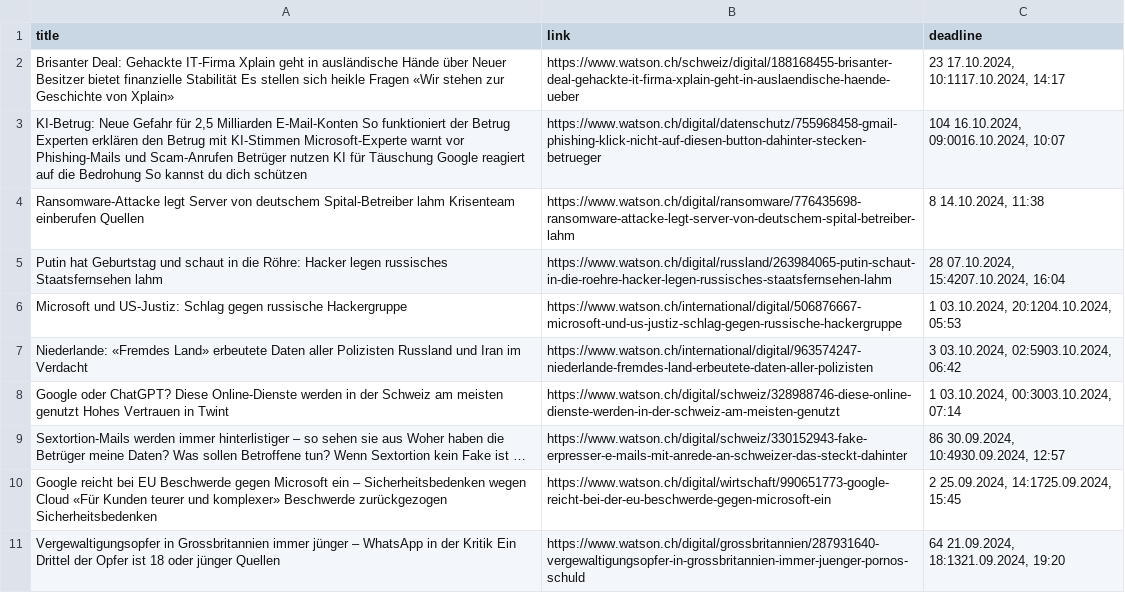
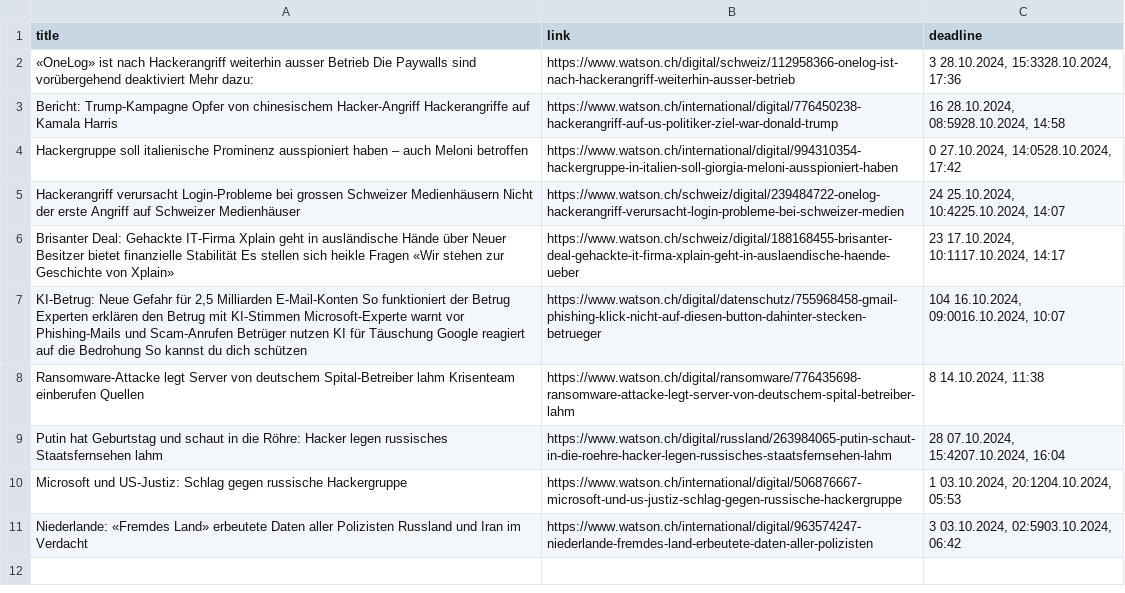
Before and after one commit to TKZ10/GHE_grantparser, a CSV file: results/Watson.csv, drawn as a sheet; removed rows and columns are numbered as before the commit, all else as after; the diff names each change by its address in the sheet, - before the commit and + after, or states it on an @@ line.

```diff
--- a/results/Watson.csv
+++ b/results/Watson.csv
+row 2: «OneLog» ist nach Hackerangriff weiterhin ausser Betrieb Die Paywalls sind vorübergehend deaktiviert Mehr dazu: | https://www.watson.ch/digital/schweiz/112958366-onelog-ist-nach-hackerangriff-weiterhin-ausser-betrieb | 3 28.10.2024, 15:3328.10.2024, 17:36
+row 3: Bericht: Trump-Kampagne Opfer von chinesischem Hacker-Angriff Hackerangriffe auf Kamala Harris | https://www.watson.ch/international/digital/776450238-hackerangriff-auf-us-politiker-ziel-war-donald-trump | 16 28.10.2024, 08:5928.10.2024, 14:58
+row 4: Hackergruppe soll italienische Prominenz ausspioniert haben – auch Meloni betroffen | https://www.watson.ch/international/digital/994310354-hackergruppe-in-italien-soll-giorgia-meloni-ausspioniert-haben | 0 27.10.2024, 14:0528.10.2024, 17:42
+row 5: Hackerangriff verursacht Login-Probleme bei grossen Schweizer Medienhäusern Nicht der erste Angriff auf Schweizer Medienhäuser | https://www.watson.ch/schweiz/digital/239484722-onelog-hackerangriff-verursacht-login-probleme-bei-schweizer-medien | 24 25.10.2024, 10:4225.10.2024, 14:07
-row 8: Google oder ChatGPT? Diese Online-Dienste werden in der Schweiz am meisten genutzt Hohes Vertrauen in Twint | https://www.watson.ch/digital/schweiz/328988746-diese-online-dienste-werden-in-der-schweiz-am-meisten-genutzt | 1 03.10.2024, 00:3003.10.2024, 07:14
-row 9: Sextortion-Mails werden immer hinterlistiger – so sehen sie aus Woher haben die Betrüger meine Daten? Was sollen Betroffene tun? Wenn Sextortion kein Fake ist … | https://www.watson.ch/digital/schweiz/330152943-fake-erpresser-e-mails-mit-anrede-an-schweizer-das-steckt-dahinter | 86 30.09.2024, 10:4930.09.2024, 12:57
-row 10: Google reicht bei EU Beschwerde gegen Microsoft ein – Sicherheitsbedenken wegen Cloud «Für Kunden teurer und komplexer» Beschwerde zurückgezogen Sicherheitsbedenken | https://www.watson.ch/digital/wirtschaft/990651773-google-reicht-bei-der-eu-beschwerde-gegen-microsoft-ein | 2 25.09.2024, 14:1725.09.2024, 15:45
-row 11: Vergewaltigungsopfer in Grossbritannien immer jünger – WhatsApp in der Kritik Ein Drittel der Opfer ist 18 oder jünger Quellen | https://www.watson.ch/digital/grossbritannien/287931640-vergewaltigungsopfer-in-grossbritannien-immer-juenger-pornos-schuld | 64 21.09.2024, 18:1321.09.2024, 19:20
```
Also changed, not shown: results/combined_results.csv.
